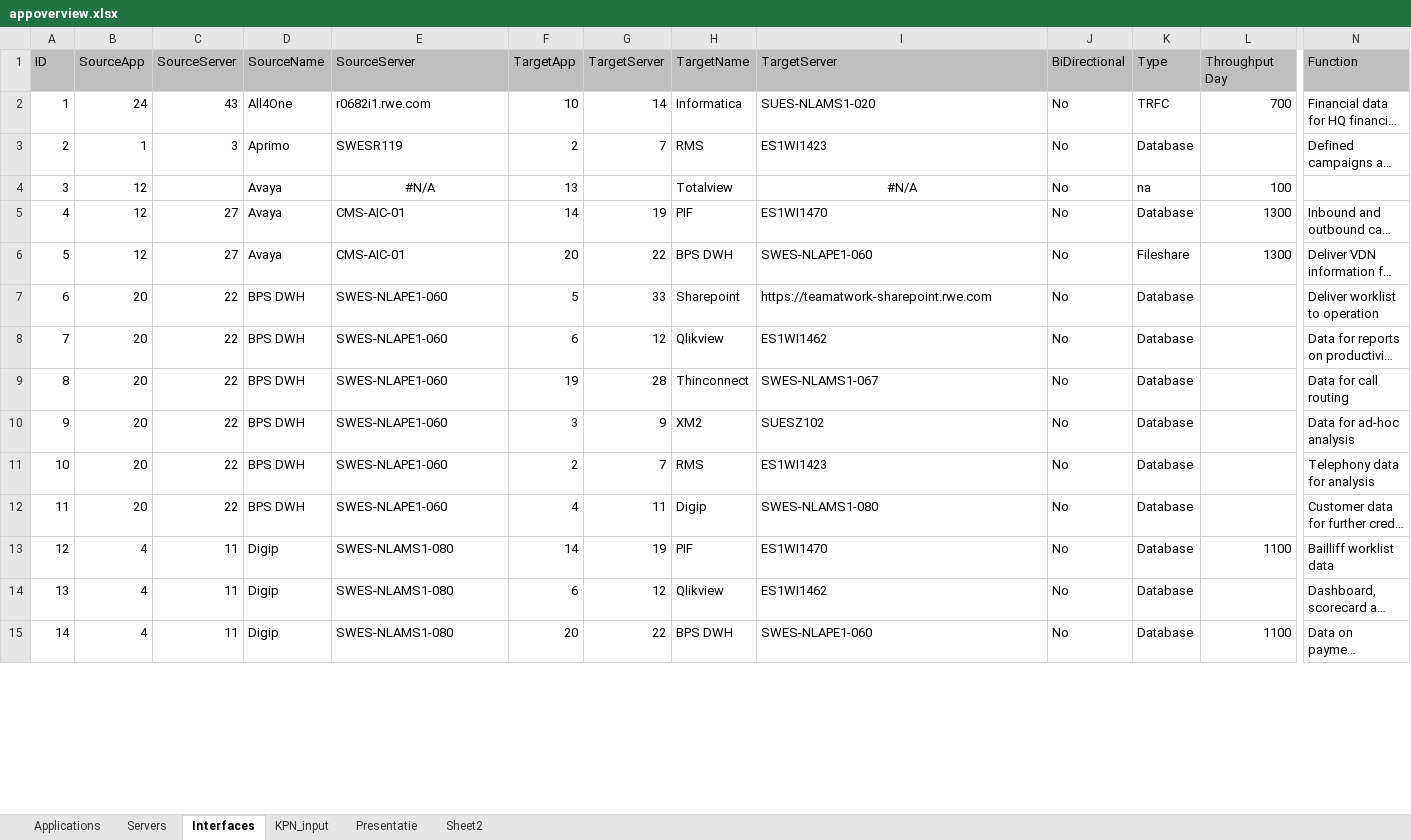
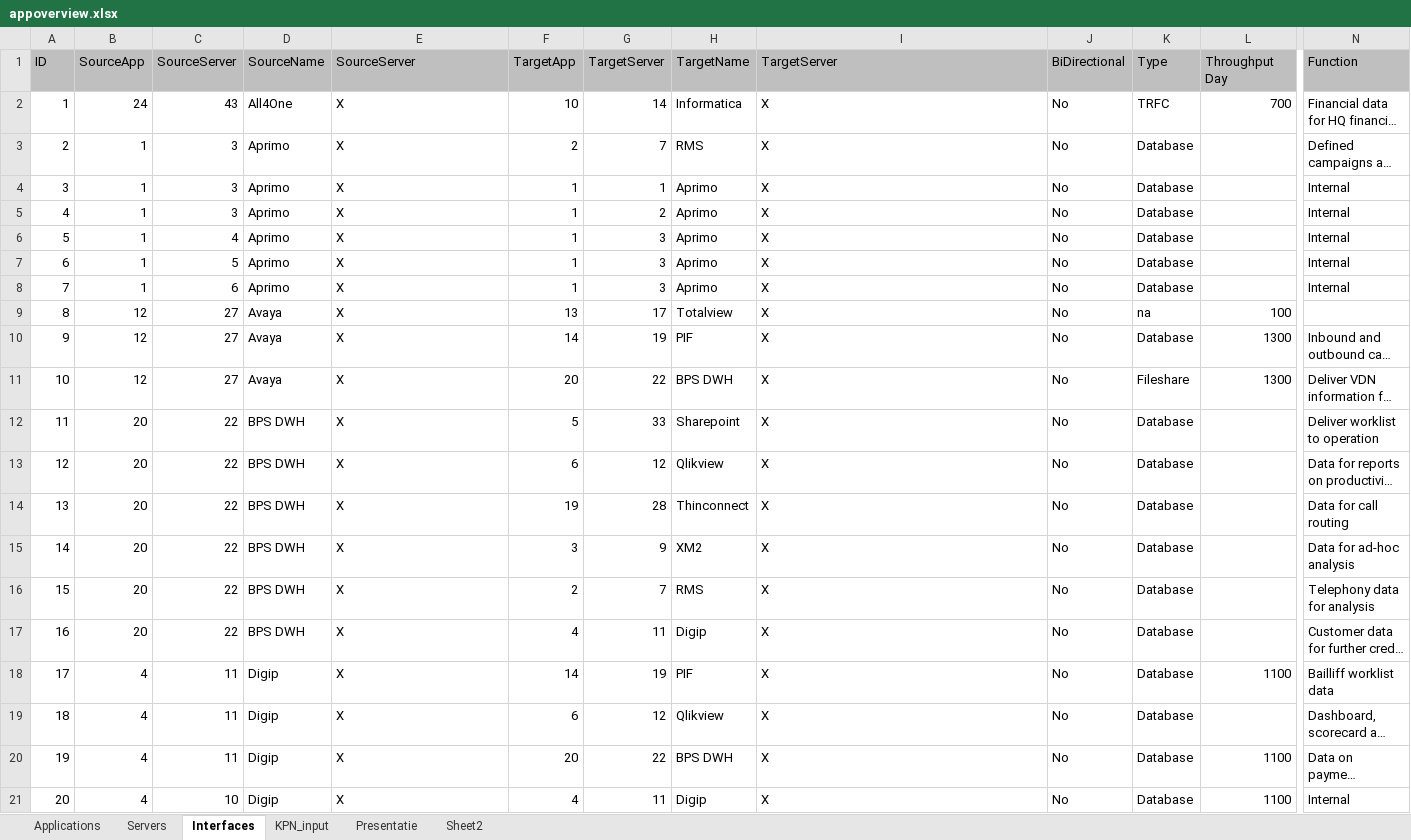
Before and after one commit to mrcorner/inframap, an Excel workbook: bin/appoverview.xlsx, sheet Interfaces, drawn as a sheet; only a part is shown, gaps mark what is left out; long unchanged cells end in …; values as stored, in another font and other column widths than the file's, no borders; addresses are those after the commit; rows hold the shown columns only; the diff covers the shown part only; the diff names each change by its address in the sheet, - before the commit and + after, or states it on an @@ line.

Commit message:
Weekly commit
Added server-level overview

```diff
--- a/bin/appoverview.xlsx (sheet Interfaces)
+++ b/bin/appoverview.xlsx (sheet Interfaces)
-E2 (SourceServer): r0682i1.rwe.com
+E2 (SourceServer): X
-I2 (TargetServer): SUES-NLAMS1-020
+I2 (TargetServer): X
-E3 (SourceServer): SWESR119
+E3 (SourceServer): X
-I3 (TargetServer): ES1WI1423
+I3 (TargetServer): X
+row 4: 3 | 1 | 3 | Aprimo | X | 1 | 1 | Aprimo | X | No | Database |  | Internal
+row 5: 4 | 1 | 3 | Aprimo | X | 1 | 2 | Aprimo | X | No | Database |  | Internal
+row 6: 5 | 1 | 4 | Aprimo | X | 1 | 3 | Aprimo | X | No | Database |  | Internal
+row 7: 6 | 1 | 5 | Aprimo | X | 1 | 3 | Aprimo | X | No | Database |  | Internal
+row 8: 7 | 1 | 6 | Aprimo | X | 1 | 3 | Aprimo | X | No | Database |  | Internal
@@ column A (ID) renumbered between rows 9 and 107 @@
-C9 (SourceServer): (empty)
+C9 (SourceServer): 27
-E9 (SourceServer): #N/A
+E9 (SourceServer): X
-E9 alignment: center
+E9 alignment: left
-G9 (TargetServer): (empty)
+G9 (TargetServer): 17
-I9 (TargetServer): #N/A
+I9 (TargetServer): X
-I9 alignment: center
+I9 alignment: left
-E10:E11 (SourceServer): CMS-AIC-01
+E10:E11 (SourceServer): X
-I10 (TargetServer): ES1WI1470
+I10 (TargetServer): X
-I11 (TargetServer): SWES-NLAPE1-060
+I11 (TargetServer): X
-E12:E17 (SourceServer): SWES-NLAPE1-060
+E12:E17 (SourceServer): X
-I12 (TargetServer): https://teamatwork-sharepoint.rwe.com
+I12 (TargetServer): X
-I13 (TargetServer): ES1WI1462
+I13 (TargetServer): X
-I14 (TargetServer): SWES-NLAMS1-067
+I14 (TargetServer): X
-I15 (TargetServer): SUESZ102
+I15 (TargetServer): X
-I16 (TargetServer): ES1WI1423
+I16 (TargetServer): X
-I17 (TargetServer): SWES-NLAMS1-080
+I17 (TargetServer): X
-E18:E20 (SourceServer): SWES-NLAMS1-080
+E18:E20 (SourceServer): X
-I18 (TargetServer): ES1WI1470
+I18 (TargetServer): X
-I19 (TargetServer): ES1WI1462
+I19 (TargetServer): X
-I20 (TargetServer): SWES-NLAPE1-060
+I20 (TargetServer): X
+row 21: 20 | 4 | 10 | Digip | X | 4 | 11 | Digip | X | No | Database | 1100 | Internal
```
Also changed, not shown: other rows of this sheet, sheet Presentatie, sheet Servers, formulas that keep their value, 4 other files.
